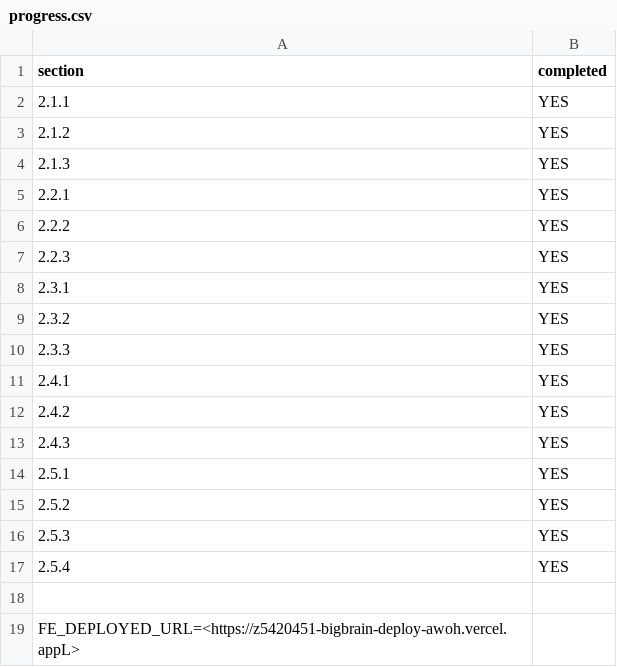
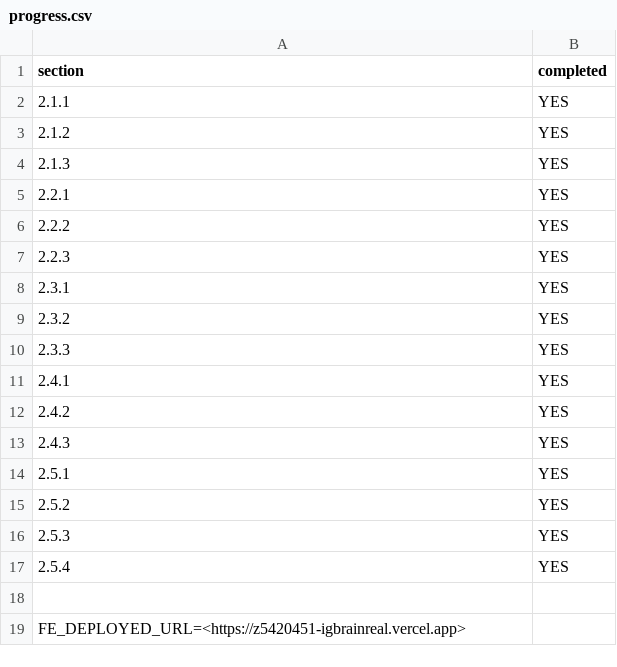
Before and after one commit to YimingLUVICK/BigBrain, a CSV file: progress.csv, drawn as a sheet.

Commit message:
changed deploy url

```diff
--- a/progress.csv
+++ b/progress.csv
@@ -18,2 +18,2 @@ section,completed
 
-FE_DEPLOYED_URL=<https://z5420451-bigbrain-deploy-awoh.vercel.appL>
+FE_DEPLOYED_URL=<https://z5420451-igbrainreal.vercel.app>
```
Also changed, not shown: 1 other file.
